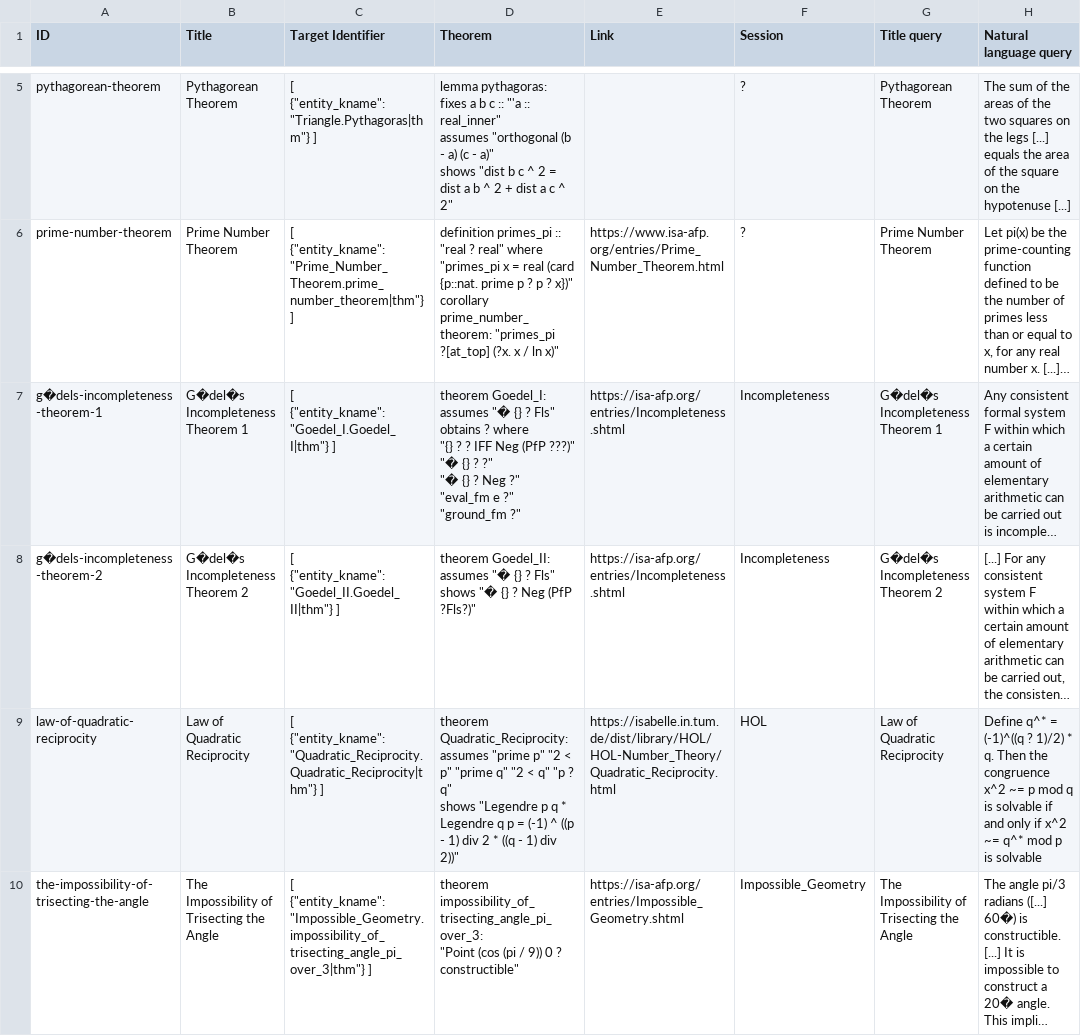
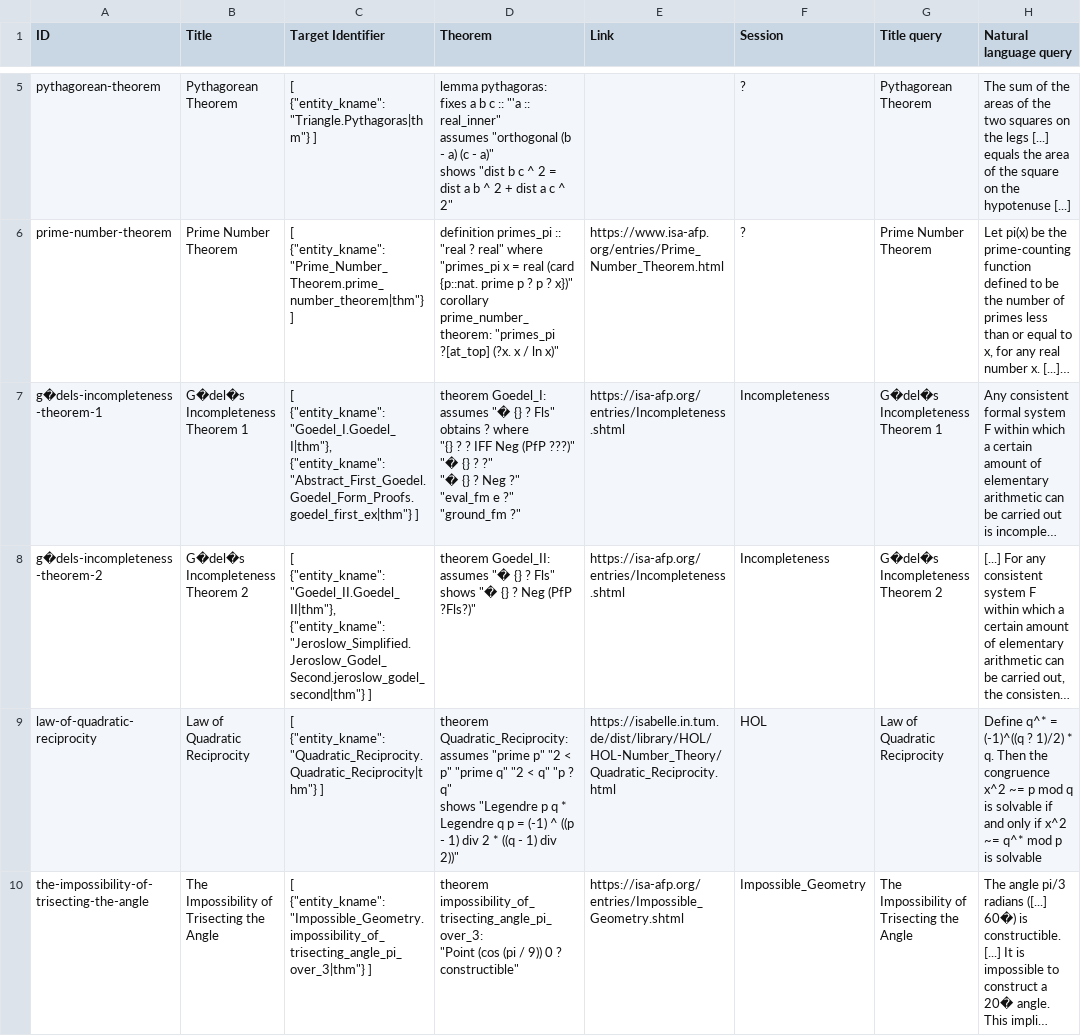
Before and after one commit to FabianK-Dev/IsaSearch, a CSV file: benchmark/benchmark.csv, drawn as a sheet; only a part is shown, gaps mark what is left out; long unchanged cells end in …; the diff names each change by its address in the sheet, - before the commit and + after, or states it on an @@ line.

Commit message:
Add missing targets

```diff
--- a/benchmark/benchmark.csv
+++ b/benchmark/benchmark.csv
-C7 (Target Identifier): [ {"entity_kname":"Goedel_I.Goedel_I|thm"} ]
+C7 (Target Identifier): [ {"entity_kname":"Goedel_I.Goedel_I|thm"}, {"entity_kname":"Abstract_First_Goedel.Goedel_Form_Proofs.goedel_first_ex|thm"} ]
-C8 (Target Identifier): [ {"entity_kname":"Goedel_II.Goedel_II|thm"} ]
+C8 (Target Identifier): [ {"entity_kname":"Goedel_II.Goedel_II|thm"}, {"entity_kname":"Jeroslow_Simplified.Jeroslow_Godel_Second.jeroslow_godel_second|thm"} ]
```
Also changed, not shown: 1 other file.
